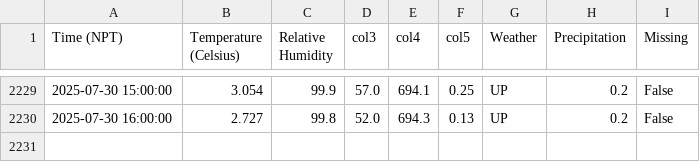
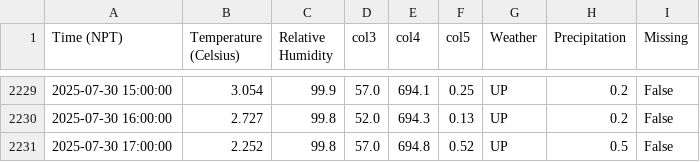
Before and after one commit to G-w-e-n-d-o-l-y-n/MetData_, a CSV file: Base Camp.csv, drawn as a sheet; only a part is shown, gaps mark what is left out; the diff names each change by its address in the sheet, - before the commit and + after, or states it on an @@ line.

```diff
--- a/Base Camp.csv
+++ b/Base Camp.csv
+row 2231: 2025-07-30 17:00:00 | 2.252 | 99.8 | 57.0 | 694.8 | 0.52 | UP | 0.5 | False
```
Also changed, not shown: 3 other files.
